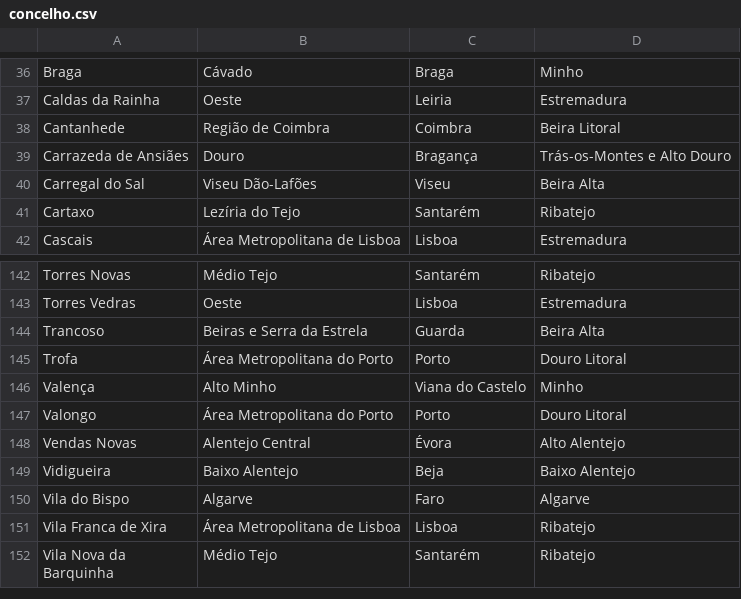
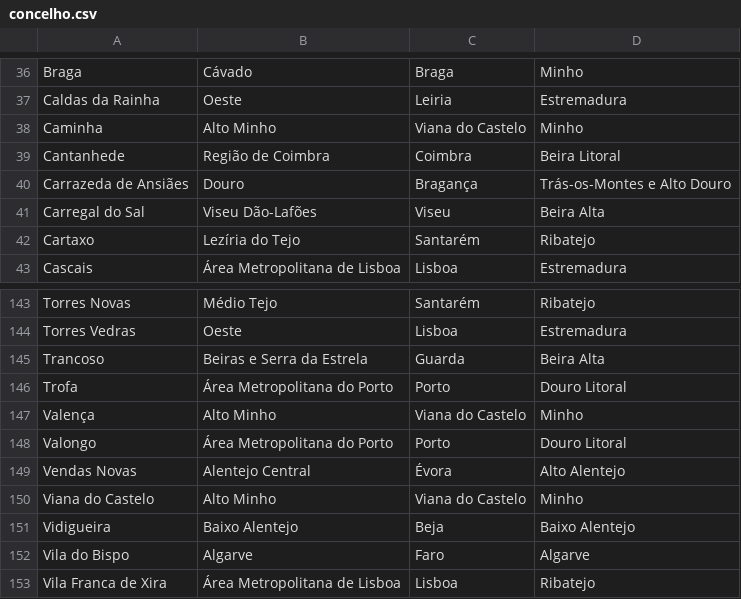
Before and after one commit to migueldgoncalves/Viajar, a CSV file: src/travel/csv/concelho.csv, drawn as a sheet; only a part is shown, gaps mark what is left out; the shorter side is filled out with more unchanged rows; the diff names each change by its address in the sheet, - before the commit and + after, or states it on an @@ line.

```diff
--- a/src/travel/csv/concelho.csv
+++ b/src/travel/csv/concelho.csv
+row 38: Caminha | Alto Minho | Viana do Castelo | Minho
+row 150: Viana do Castelo | Alto Minho | Viana do Castelo | Minho
```
Also changed, not shown: src/travel/csv/connection.csv, src/travel/csv/location.csv, 3 other files.
